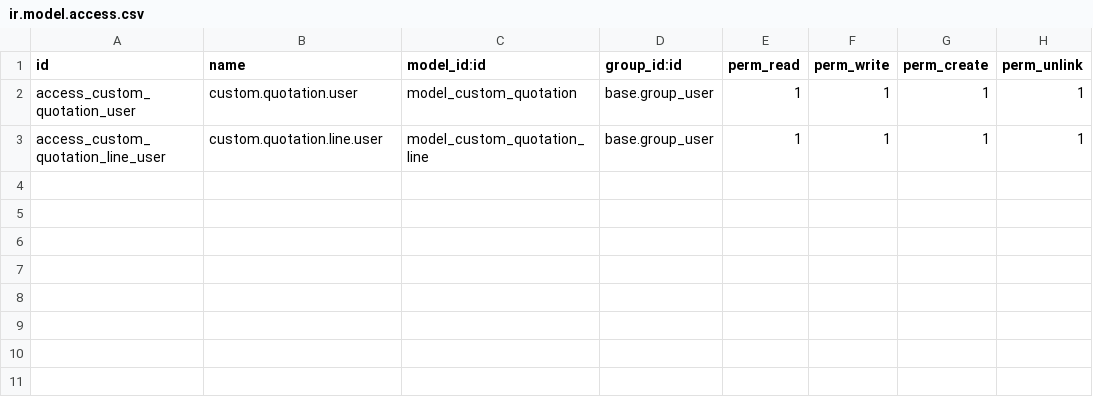
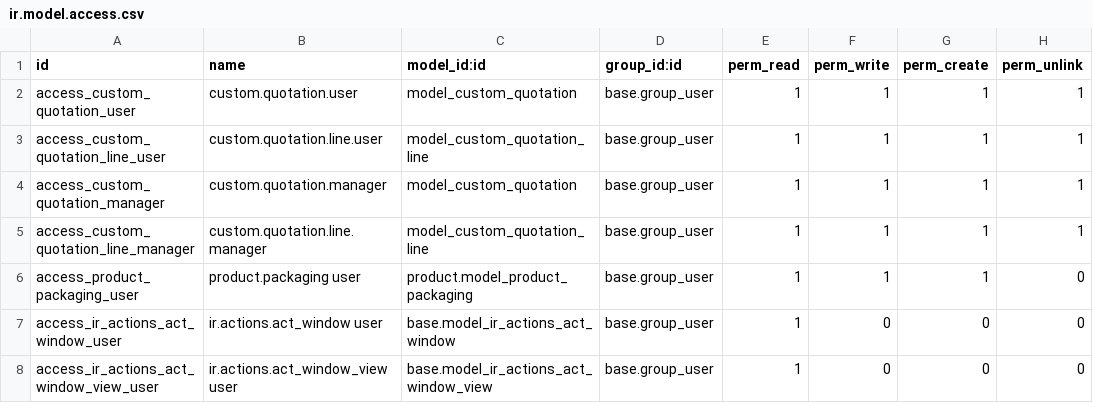
Before and after one commit to huynev/addons-public, a CSV file: custom_quotation/security/ir.model.access.csv, drawn as a sheet; the diff names each change by its address in the sheet, - before the commit and + after, or states it on an @@ line.

```diff
--- a/custom_quotation/security/ir.model.access.csv
+++ b/custom_quotation/security/ir.model.access.csv
+row 4: access_custom_quotation_manager | custom.quotation.manager | model_custom_quotation | base.group_user | 1 | 1 | 1 | 1
+row 5: access_custom_quotation_line_manager | custom.quotation.line.manager | model_custom_quotation_line | base.group_user | 1 | 1 | 1 | 1
+row 6: access_product_packaging_user | product.packaging user | product.model_product_packaging | base.group_user | 1 | 1 | 1 | 0
+row 7: access_ir_actions_act_window_user | ir.actions.act_window user | base.model_ir_actions_act_window | base.group_user | 1 | 0 | 0 | 0
+row 8: access_ir_actions_act_window_view_user | ir.actions.act_window_view user | base.model_ir_actions_act_window_view | base.group_user | 1 | 0 | 0 | 0
```
Also changed, not shown: 5 other files.
